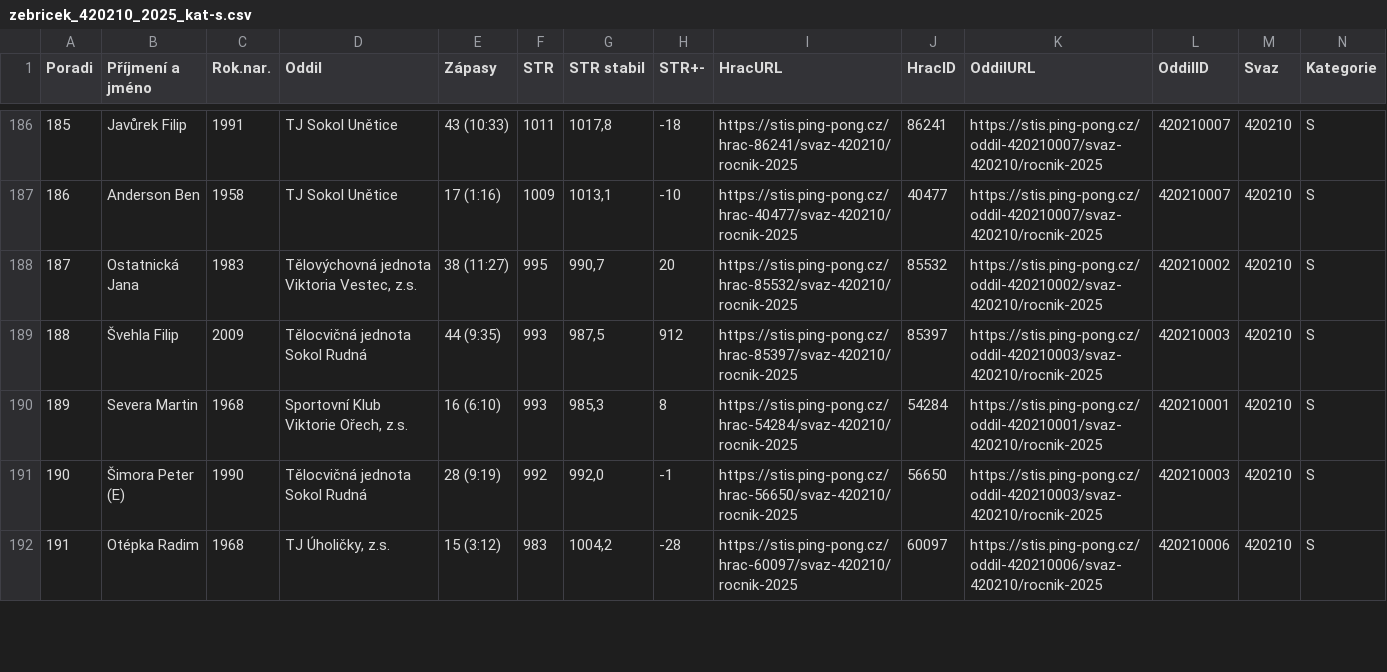
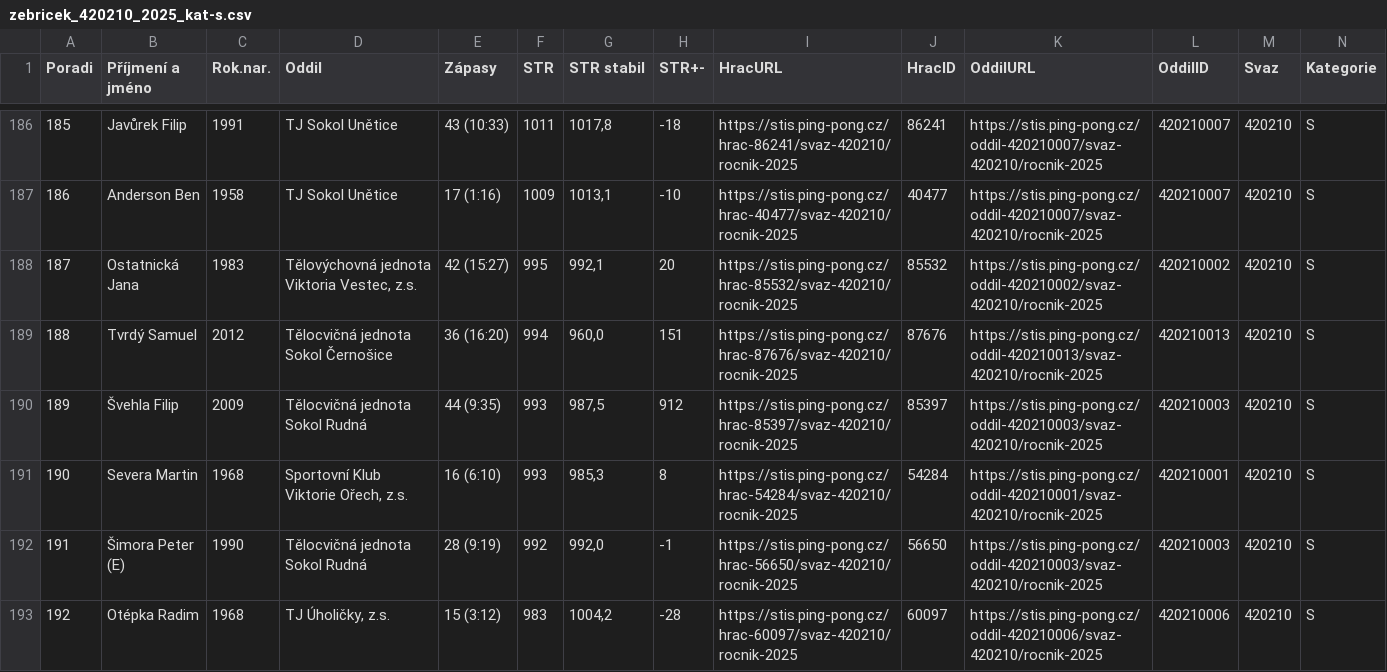
Before and after one commit to dvojtech/stis-soupisky, a CSV file: data/zebricek_420210_2025_kat-s.csv, drawn as a sheet; only a part is shown, gaps mark what is left out; rows hold the shown columns only; the diff covers the shown part only; the diff names each change by its address in the sheet, - before the commit and + after, or states it on an @@ line.

```diff
--- a/data/zebricek_420210_2025_kat-s.csv
+++ b/data/zebricek_420210_2025_kat-s.csv
@@ column A (Poradi) renumbered between rows 150 and 193 @@
-E188 (Zápasy): 38 (11:27)
+E188 (Zápasy): 42 (15:27)
-G188 (STR stabil): 990,7
+G188 (STR stabil): 992,1
+row 189: 188 | Tvrdý Samuel | 2012 | Tělocvičná jednota Sokol Černošice | 36 (16:20) | 994 | 960,0 | 151 | https://stis.ping-pong.cz/hrac-87676/svaz-420210/rocnik-2025 | 87676 | https://stis.ping-pong.cz/oddil-420210013/svaz-420210/rocnik-2025 | 420210013 | 420210 | S
```
Also changed, not shown: 1 added row, 2 removed rows and 6 edited cells elsewhere in this file, data/zebricek_420103_2025_kat-s.csv.
